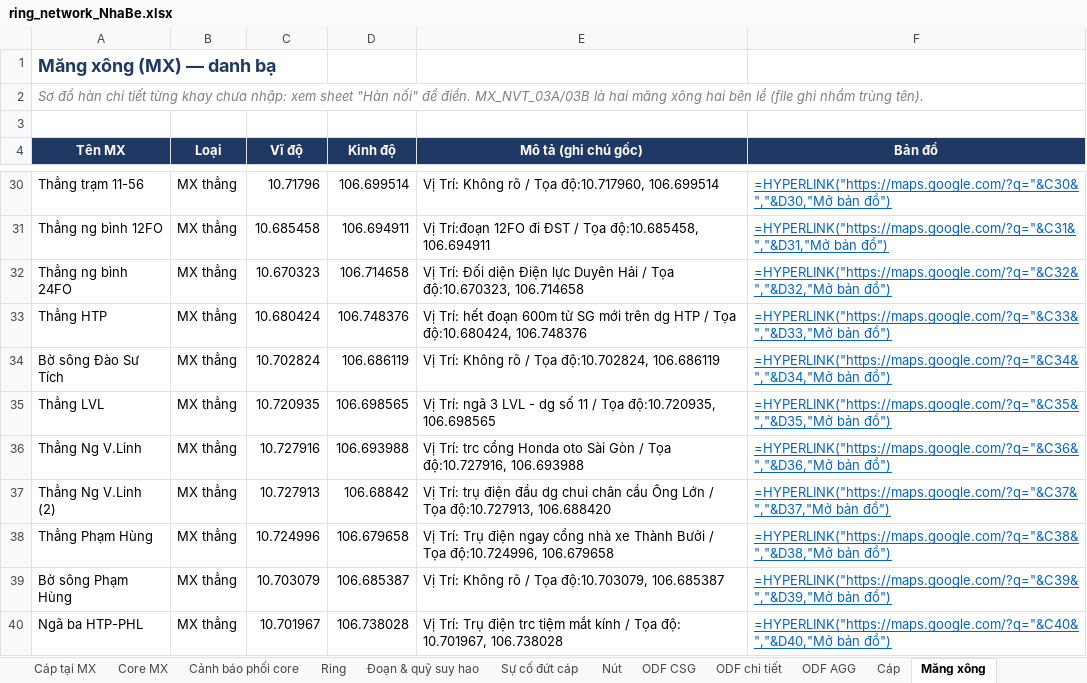
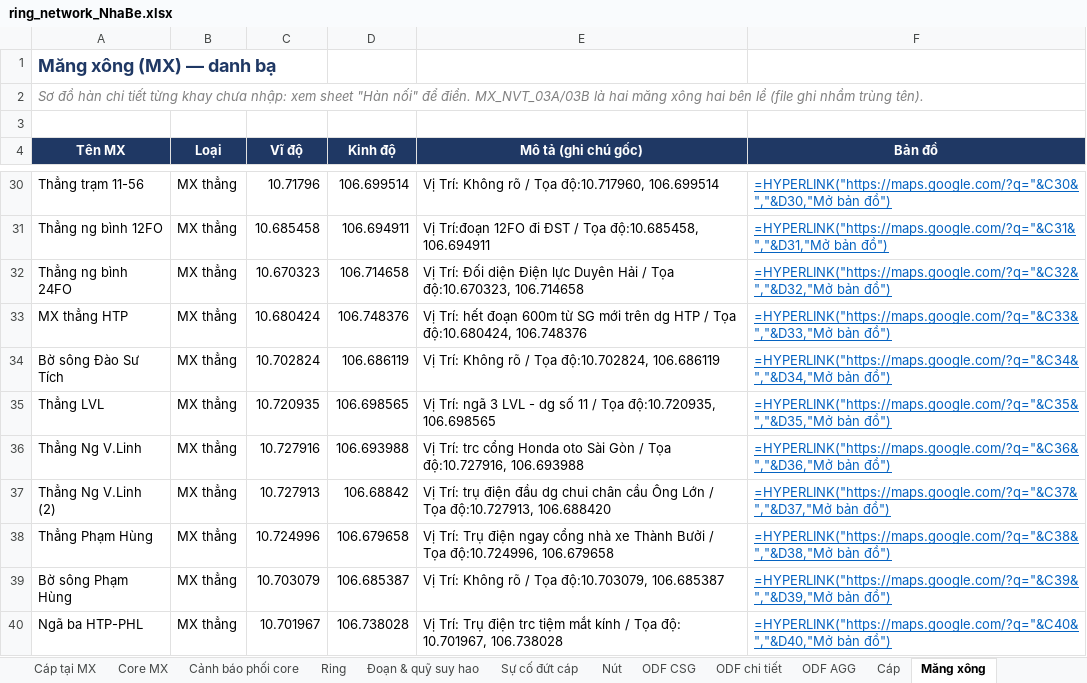
Before and after one commit to hovukimchi-spec/test-ai, an Excel workbook: ring-network/ring_network_NhaBe.xlsx, sheet Măng xông, drawn as a sheet; only a part is shown, gaps mark what is left out; values as stored, in another font and other column widths than the file's, no borders; formulas without a stored value are shown as written; the diff names each change by its address in the sheet, - before the commit and + after, or states it on an @@ line.

```diff
--- a/ring-network/ring_network_NhaBe.xlsx (sheet Măng xông)
+++ b/ring-network/ring_network_NhaBe.xlsx (sheet Măng xông)
-A33 (Tên MX): Thẳng HTP
+A33 (Tên MX): MX thẳng HTP
```
Also changed, not shown: sheet Đường đi link, sheet Quỹ core, sheet Phối core từ đường đi, other sheet tabs, 9 other files.
